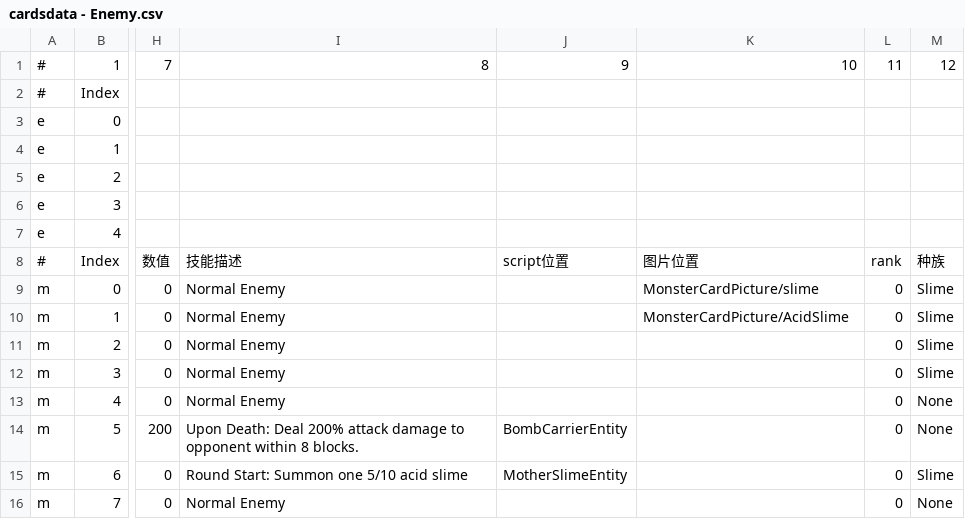
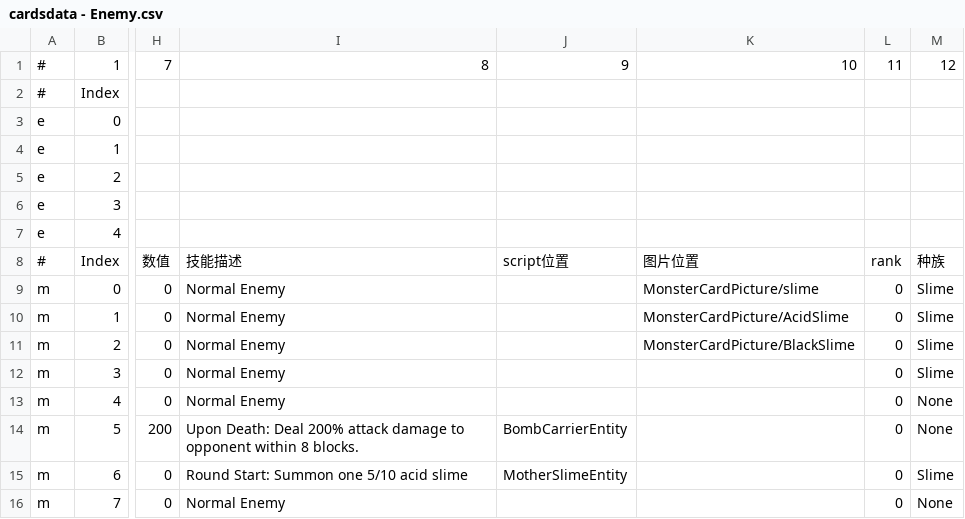
Before and after one commit to killua-y/MonsterLab, a CSV file: Assets/Datas/cardsdata - Enemy.csv, drawn as a sheet; only a part is shown, gaps mark what is left out; the diff names each change by its address in the sheet, - before the commit and + after, or states it on an @@ line.

```diff
--- a/Assets/Datas/cardsdata - Enemy.csv
+++ b/Assets/Datas/cardsdata - Enemy.csv
-K11: (empty)
+K11: MonsterCardPicture/BlackSlime
```
Also changed, not shown: Assets/Datas/cardsdata - AllCards.csv, 26 other files.
